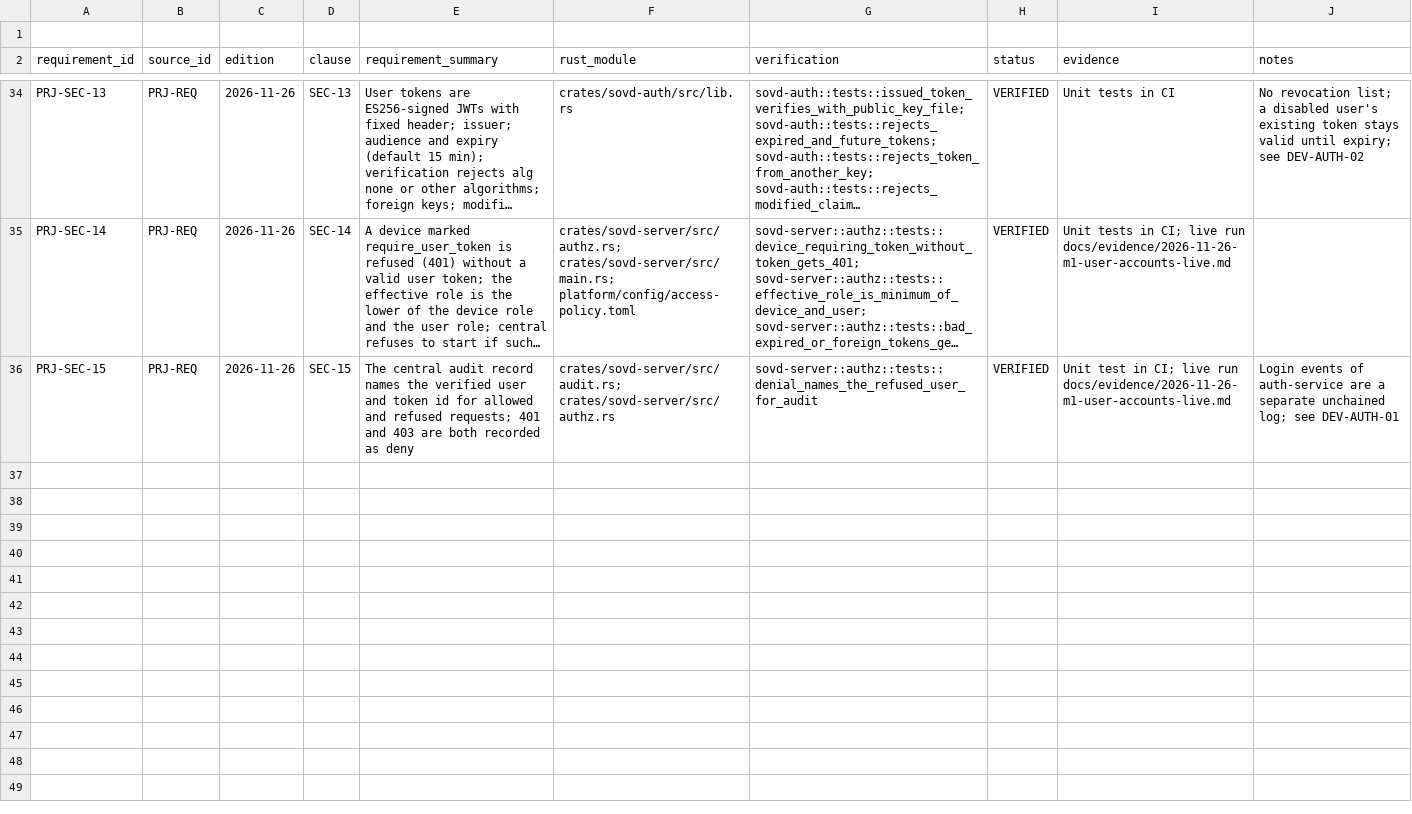
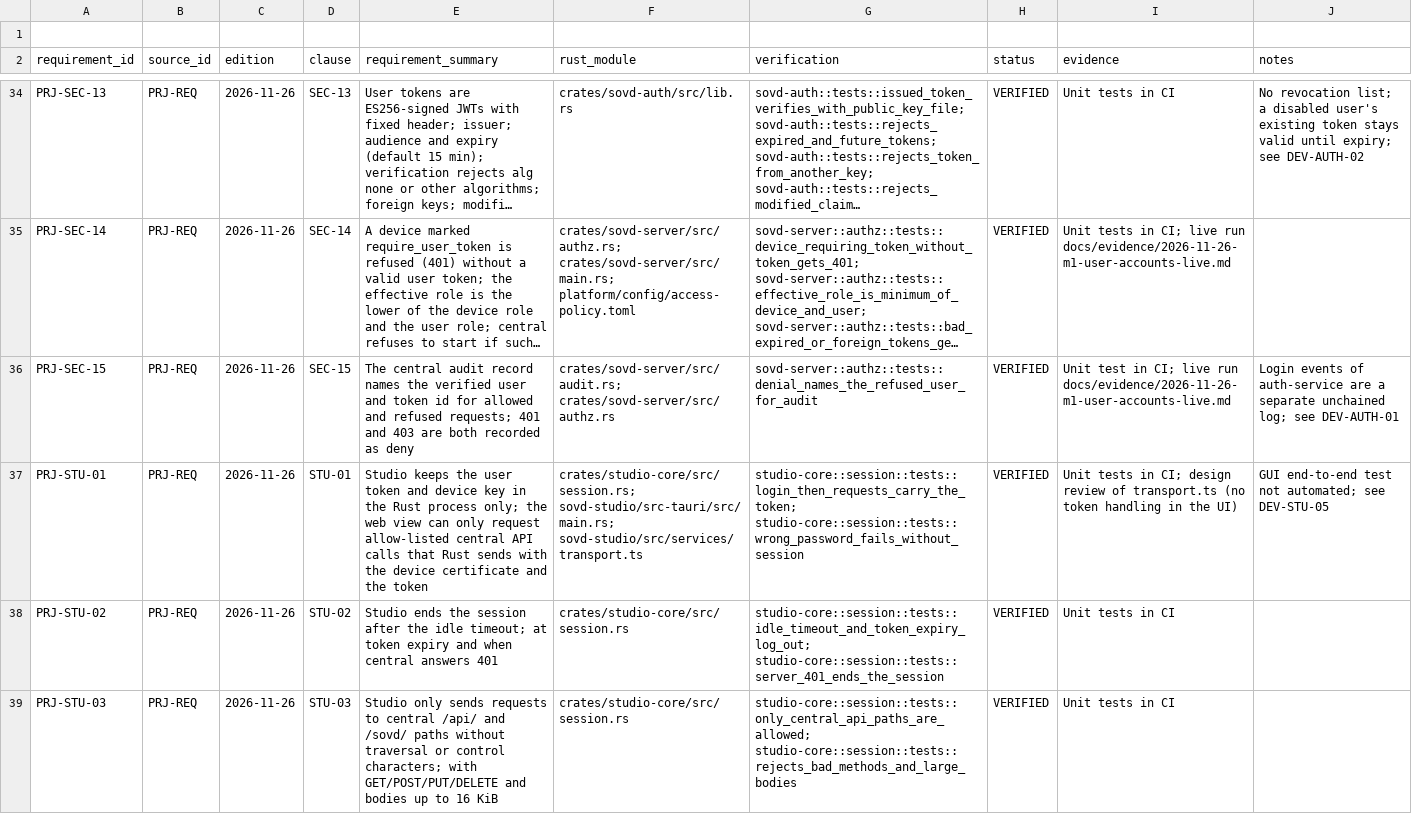
Before and after one commit to HariKrishnaDukka/VeloSOVD, a CSV file: docs/requirements/requirements.csv, drawn as a sheet; only a part is shown, gaps mark what is left out; long unchanged cells end in …; the diff covers the shown part only; the diff names each change by its address in the sheet, - before the commit and + after, or states it on an @@ line.

Commit message:
feat(studio): M2 Studio desktop shell (Tauri) on main 3a22661
crates/studio-core (session, pinned-name mTLS client, trace, license hook, 12 tests); sovd-studio/src-tauri (Tauri 2 shell); React shell (login, dockview workspace, status bar, trace and session panels); tools/studio_tunnels.sh; platform/config/studio.toml; docs/STUDIO.md; PRJ-STU-01..06; deviations section 12.

Rebased from 025f025: requirements.csv keeps main's rows and appends M2's six rows (CRLF, 10 columns). docs/evidence/2026-11-26-m1-user-accounts.md dropped (main has ...-m1-user-accounts-live.md).

```diff
--- a/docs/requirements/requirements.csv
+++ b/docs/requirements/requirements.csv
+row 37: PRJ-STU-01 | PRJ-REQ | 2026-11-26 | STU-01 | Studio keeps the user token and device key in the Rust process only; the web view can only request allow-listed central API calls that Rust sends with the device certificate and the token | crates/studio-core/src/session.rs; sovd-studio/src-tauri/src/main.rs; sovd-studio/src/services/transport.ts | studio-core::session::tests::login_then_requests_carry_the_token; studio-core::session::tests::wrong_password_fails_without_session | VERIFIED | Unit tests in CI; design review of transport.ts (no token handling in the UI) | GUI end-to-end test not automated; see DEV-STU-05
+row 38: PRJ-STU-02 | PRJ-REQ | 2026-11-26 | STU-02 | Studio ends the session after the idle timeout; at token expiry and when central answers 401 | crates/studio-core/src/session.rs | studio-core::session::tests::idle_timeout_and_token_expiry_log_out; studio-core::session::tests::server_401_ends_the_session | VERIFIED | Unit tests in CI
+row 39: PRJ-STU-03 | PRJ-REQ | 2026-11-26 | STU-03 | Studio only sends requests to central /api/ and /sovd/ paths without traversal or control characters; with GET/POST/PUT/DELETE and bodies up to 16 KiB | crates/studio-core/src/session.rs | studio-core::session::tests::only_central_api_paths_are_allowed; studio-core::session::tests::rejects_bad_methods_and_large_bodies | VERIFIED | Unit tests in CI
```
Also changed, not shown: 3 added rows elsewhere in this file, 42 other files.
